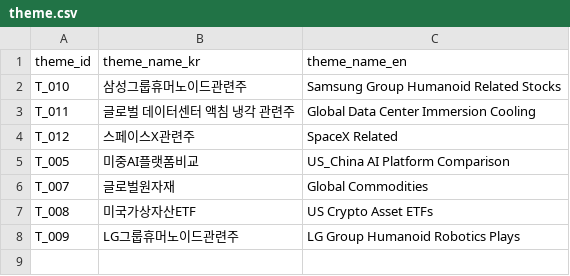
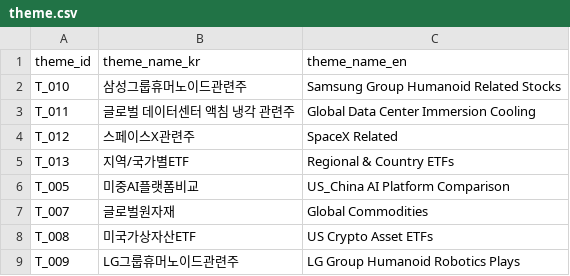
Before and after one commit to kang0302/import_MT, a CSV file: data/master/theme.csv, drawn as a sheet.

```diff
--- a/data/master/theme.csv
+++ b/data/master/theme.csv
@@ -4,2 +4,3 @@ T_011,글로벌 데이터센터 액침 냉각 관련주,Global Data Center Immer
 T_012,스페이스X관련주,SpaceX Related
+T_013,지역/국가별ETF,Regional & Country ETFs
 T_005,미중AI플랫폼비교,US_China AI Platform Comparison
```
Also changed, not shown: data/master/asset.csv, 1 other file.
